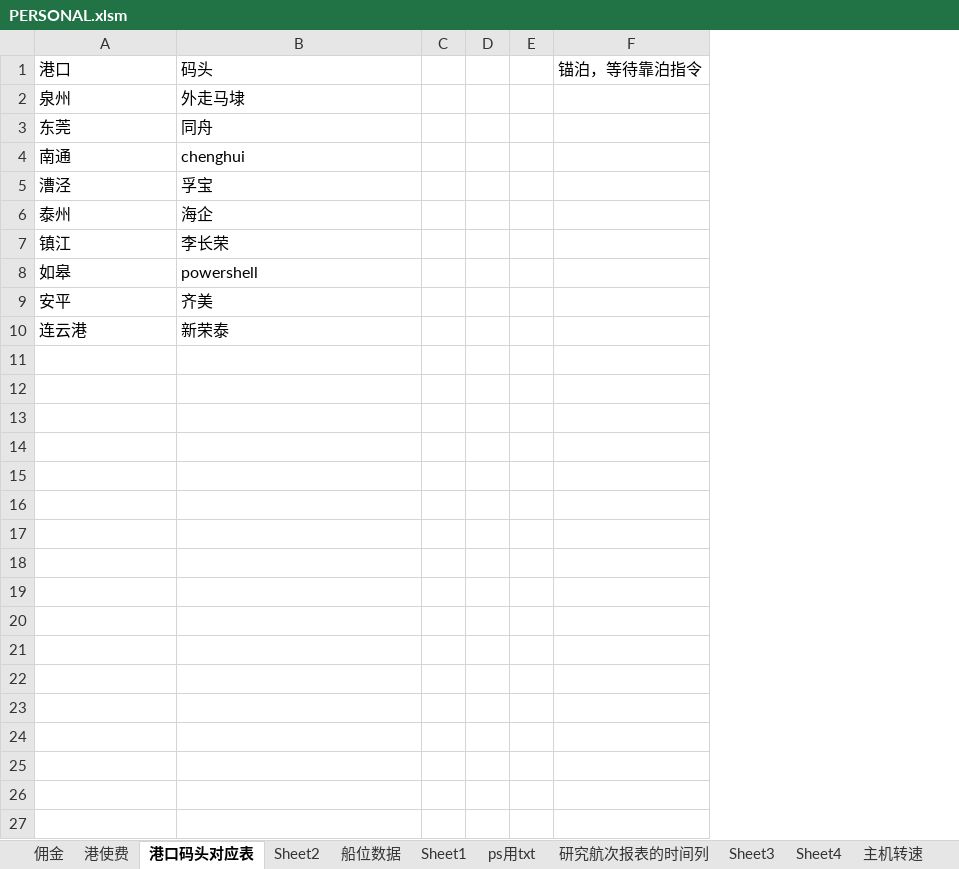
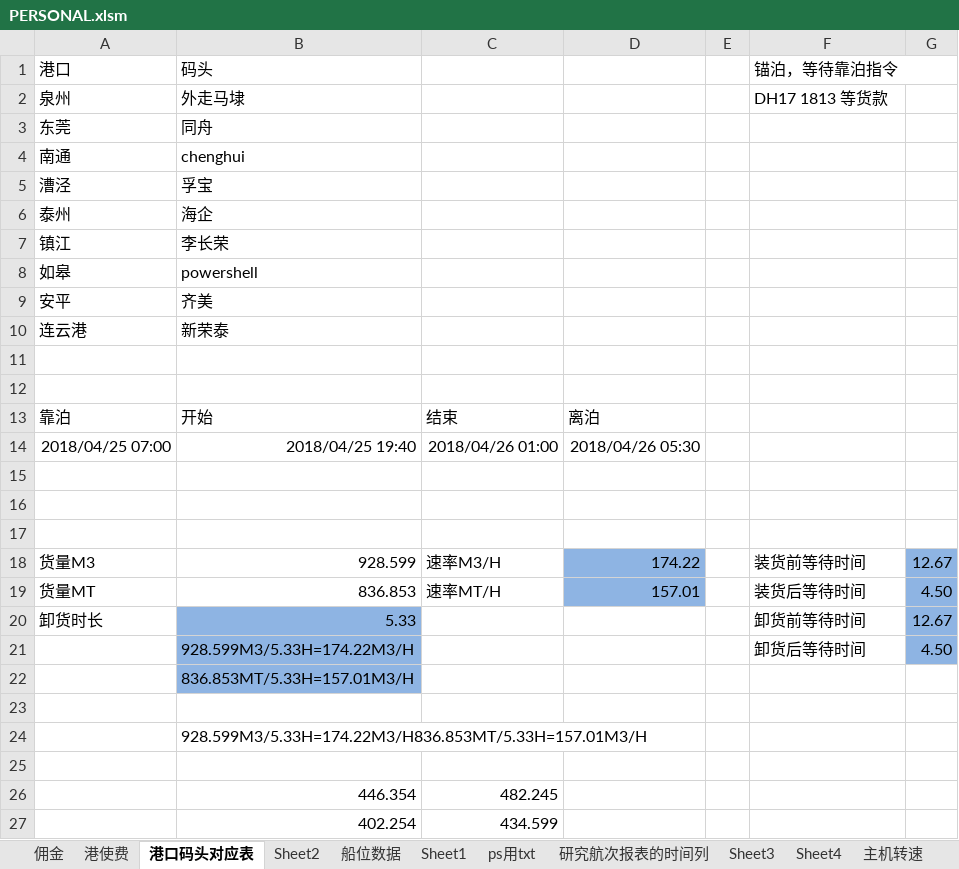
Before and after one commit to qwac-123/vba, an Excel workbook: PERSONAL.xlsm, sheet 港口码头对应表, drawn as a sheet; values as stored, in another font and other column widths than the file's, no borders; charts and pictures not drawn; removed rows and columns are numbered as before the commit, all else as after; the diff names each change by its address in the sheet, - before the commit and + after, or states it on an @@ line.

```diff
--- a/PERSONAL.xlsm (sheet 港口码头对应表)
+++ b/PERSONAL.xlsm (sheet 港口码头对应表)
-column C, empty
-column D, empty
+column C, empty
+column D, empty
+column G, empty
+F1:G1 merged
-F2: (empty)
+F2: DH17 1813 等货款
+row 11: (empty)
+row 12: (empty)
+row 13: 靠泊 | 开始 | 结束 | 离泊
+row 14: 2018/04/25 07:00 | 2018/04/25 19:40 | 2018/04/26 01:00 | 2018/04/26 05:30
+row 15: (empty)
+row 16: (empty)
+row 17: (empty)
+row 18: 货量M3 | 928.599 | 速率M3/H | 174.22 |  | 装货前等待时间 | 12.67
+row 19: 货量MT | 836.853 | 速率MT/H | 157.01 |  | 装货后等待时间 | 4.50
+row 20: 卸货时长 | 5.33 |  |  |  | 卸货前等待时间 | 12.67
+row 21:  | 928.599M3/5.33H=174.22M3/H |  |  |  | 卸货后等待时间 | 4.50
+row 22:  | 836.853MT/5.33H=157.01M3/H
+row 23: (empty)
+row 24:  | 928.599M3/5.33H=174.22M3/H836.853MT/5.33H=157.01M3/H
+row 25: (empty)
+row 26:  | 446.354 | 482.245
+row 27:  | 402.254 | 434.599
```
Also changed, not shown: sheet Sheet5, sheet Sheet2, sheet Sheet4, charts or pictures.
